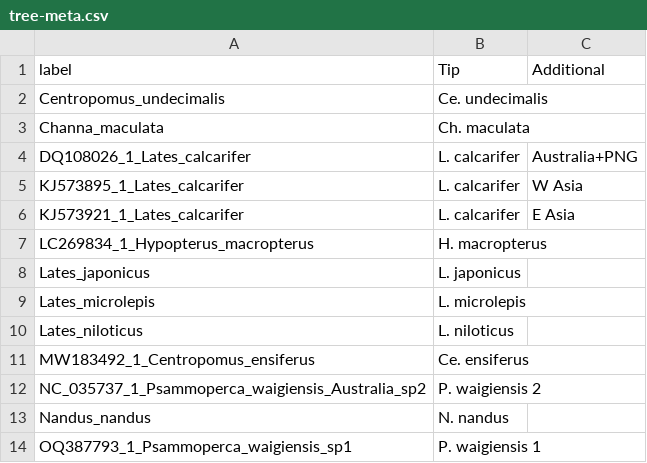
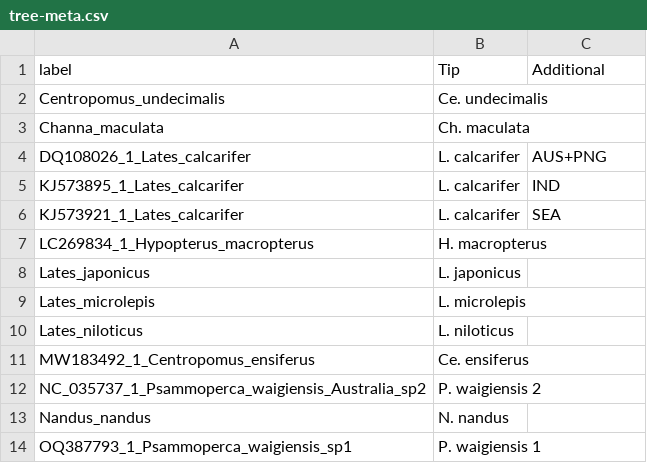
Before and after one commit to MacCampbell/lates-wgs, a CSV file: meta/tree-meta.csv, drawn as a sheet.

```diff
--- a/meta/tree-meta.csv
+++ b/meta/tree-meta.csv
@@ -3,5 +3,5 @@ Centropomus_undecimalis,Ce. undecimalis,
 Channa_maculata,Ch. maculata,
-DQ108026_1_Lates_calcarifer,L. calcarifer,Australia+PNG
-KJ573895_1_Lates_calcarifer,L. calcarifer,W Asia
-KJ573921_1_Lates_calcarifer,L. calcarifer,E Asia
+DQ108026_1_Lates_calcarifer,L. calcarifer,AUS+PNG
+KJ573895_1_Lates_calcarifer,L. calcarifer,IND
+KJ573921_1_Lates_calcarifer,L. calcarifer,SEA
 LC269834_1_Hypopterus_macropterus,H. macropterus,
```
Also changed, not shown: 7 other files.
